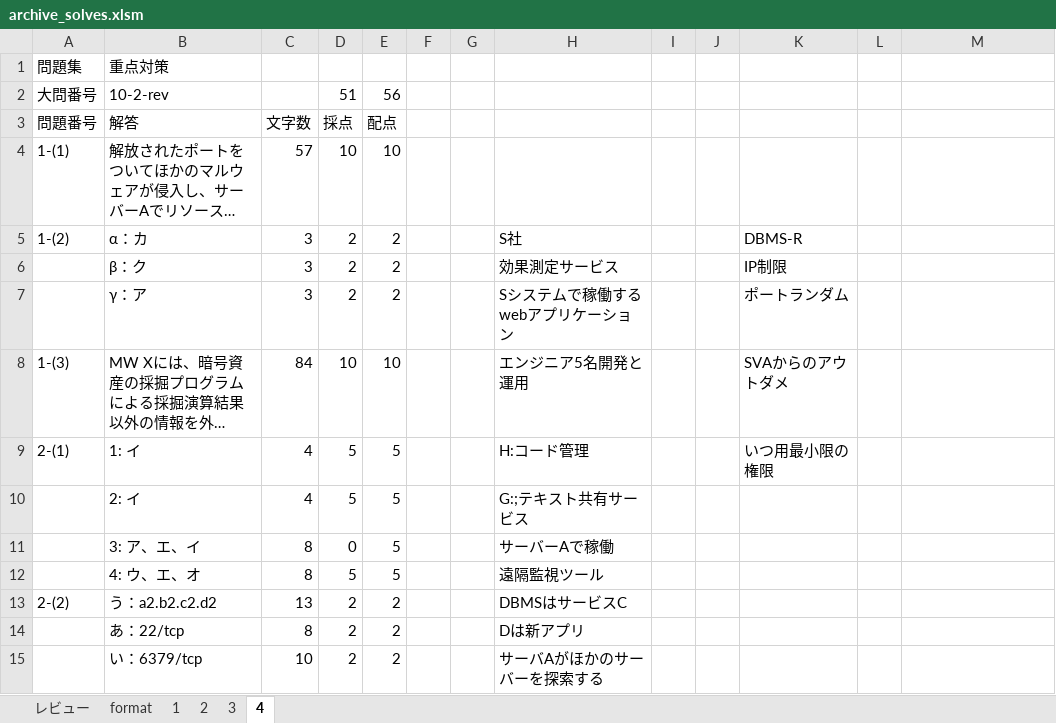
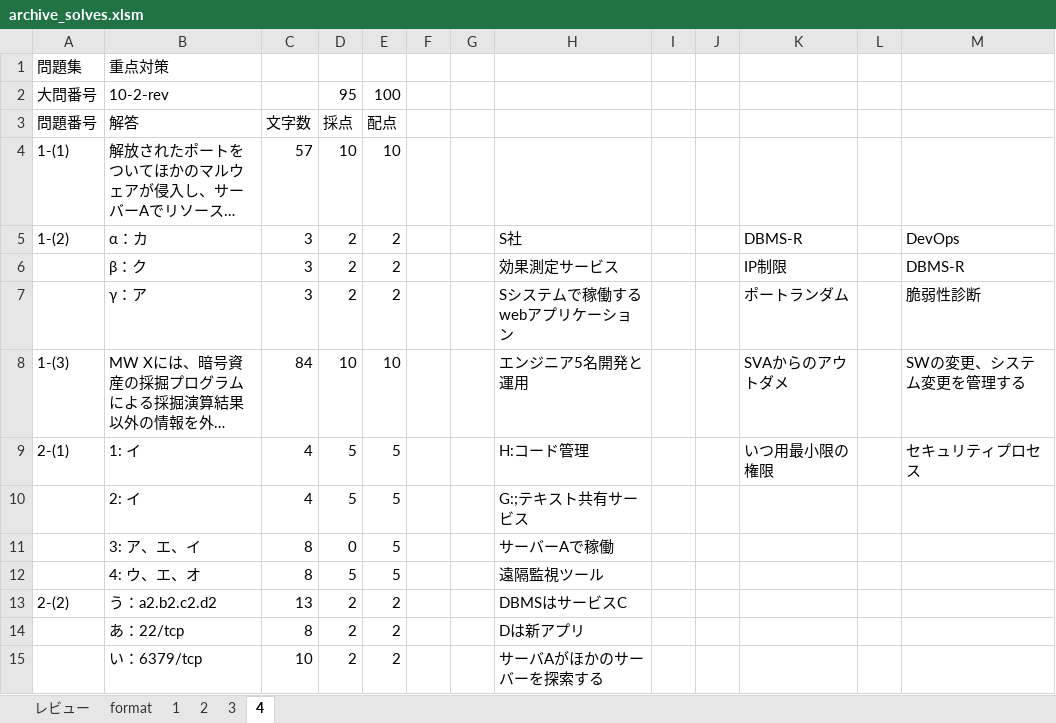
Before and after one commit to Shinichi0713/security_specialist, an Excel workbook: 2025/10-incident/archive_solves.xlsm, sheet 4, drawn as a sheet; only a part is shown; long unchanged cells end in …; values as stored, in another font and other column widths than the file's, no borders; the diff covers the shown part only; the diff names each change by its address in the sheet, - before the commit and + after, or states it on an @@ line.

```diff
--- a/2025/10-incident/archive_solves.xlsm (sheet 4)
+++ b/2025/10-incident/archive_solves.xlsm (sheet 4)
-D2: 51
+D2: 95
-E2: 56
+E2: 100
-M5: (empty)
+M5: DevOps
-M6: (empty)
+M6: DBMS-R
-M7: (empty)
+M7: 脆弱性診断
-M8: (empty)
+M8: SWの変更、システム変更を管理する
-M9: (empty)
+M9: セキュリティプロセス
```
Also changed, not shown: 19 added rows and 1 edited cell elsewhere in this sheet, sheet レビュー, 1 other file.
